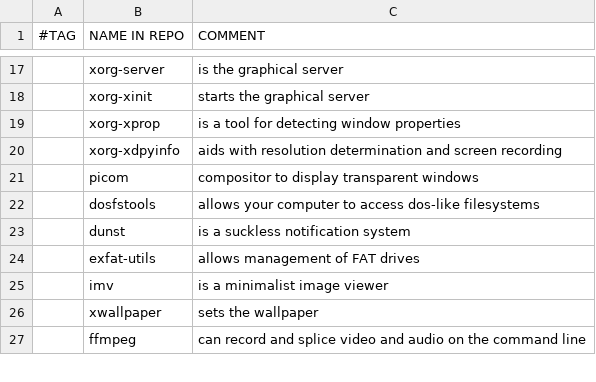
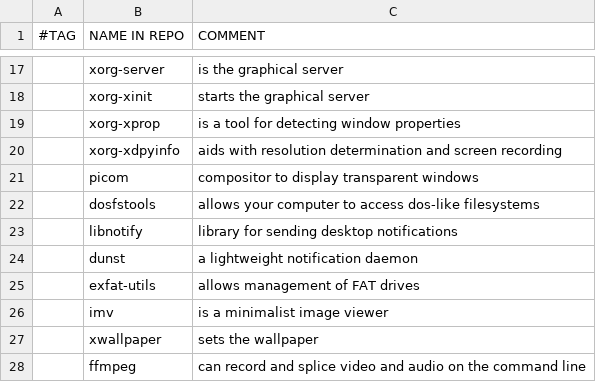
Before and after one commit to laszloszurok/scripts, a CSV file: setup/packagelist.csv, drawn as a sheet; only a part is shown, gaps mark what is left out; addresses are those after the commit; the diff names each change by its address in the sheet, - before the commit and + after, or states it on an @@ line.

Commit message:
added libnotify to packagelist.csv

```diff
--- a/setup/packagelist.csv
+++ b/setup/packagelist.csv
+row 23:  | libnotify | library for sending desktop notifications
-C24 (COMMENT): is a suckless notification system
+C24 (COMMENT): a lightweight notification daemon
```
